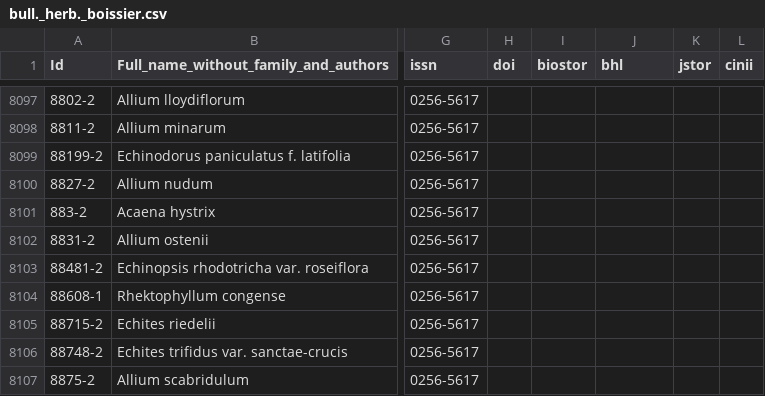
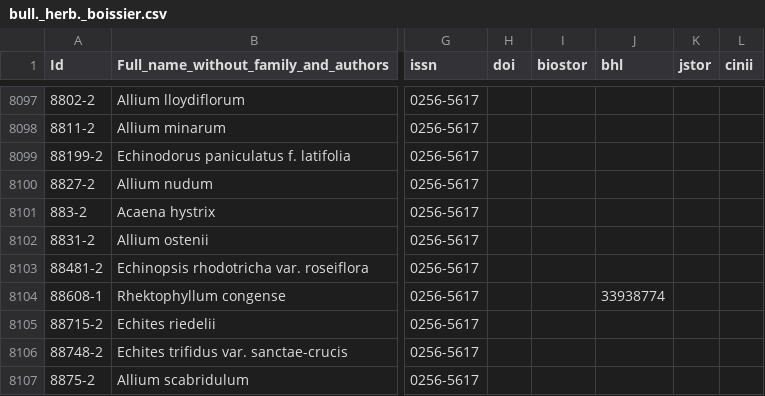
Before and after one commit to rdmpage/ipni-names, a CSV file: journals/bull._herb._boissier.csv, drawn as a sheet; only a part is shown, gaps mark what is left out; the diff names each change by its address in the sheet, - before the commit and + after, or states it on an @@ line.

```diff
--- a/journals/bull._herb._boissier.csv
+++ b/journals/bull._herb._boissier.csv
-J8104 (bhl): (empty)
+J8104 (bhl): 33938774
```
Also changed, not shown: journals/bot._mag._(tokyo).csv, journals/bull._brit._mus._(nat._hist.),_bot..csv, 33 other files.
